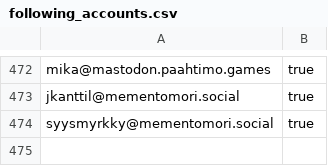
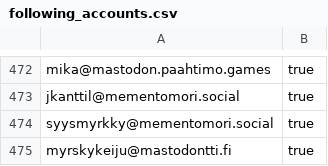
Before and after one commit to mementomori-social/finnish-mastodon-users, a CSV file: following_accounts.csv, drawn as a sheet; only a part is shown, gaps mark what is left out; the diff names each change by its address in the sheet, - before the commit and + after, or states it on an @@ line.

Commit message:
Add @myrskykeiju@mastodontti.fi

```diff
--- a/following_accounts.csv
+++ b/following_accounts.csv
+row 475: myrskykeiju@mastodontti.fi | true
```
